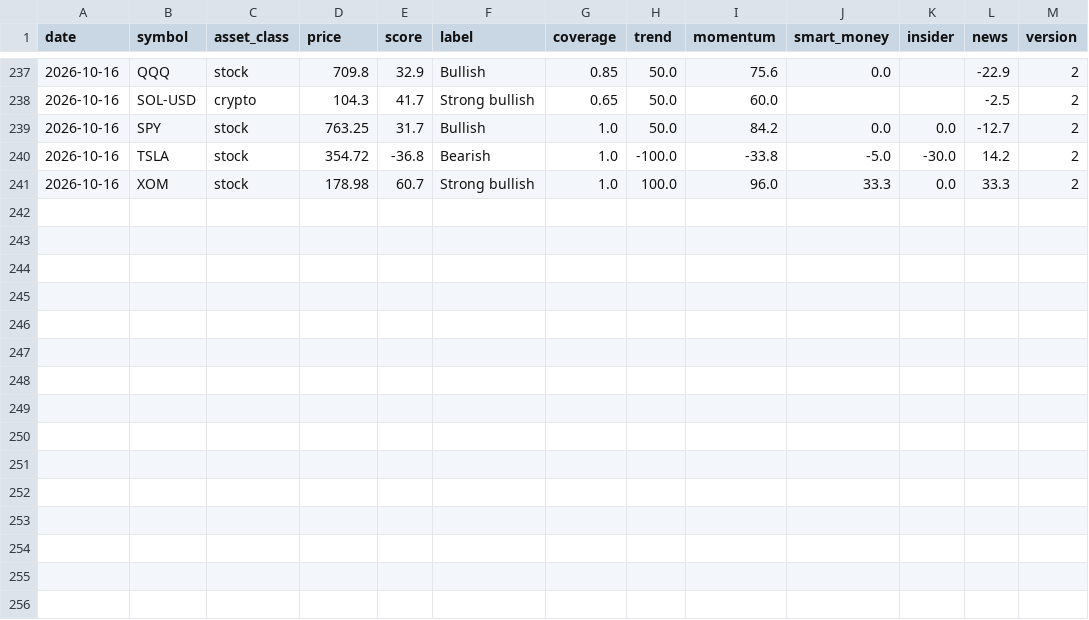
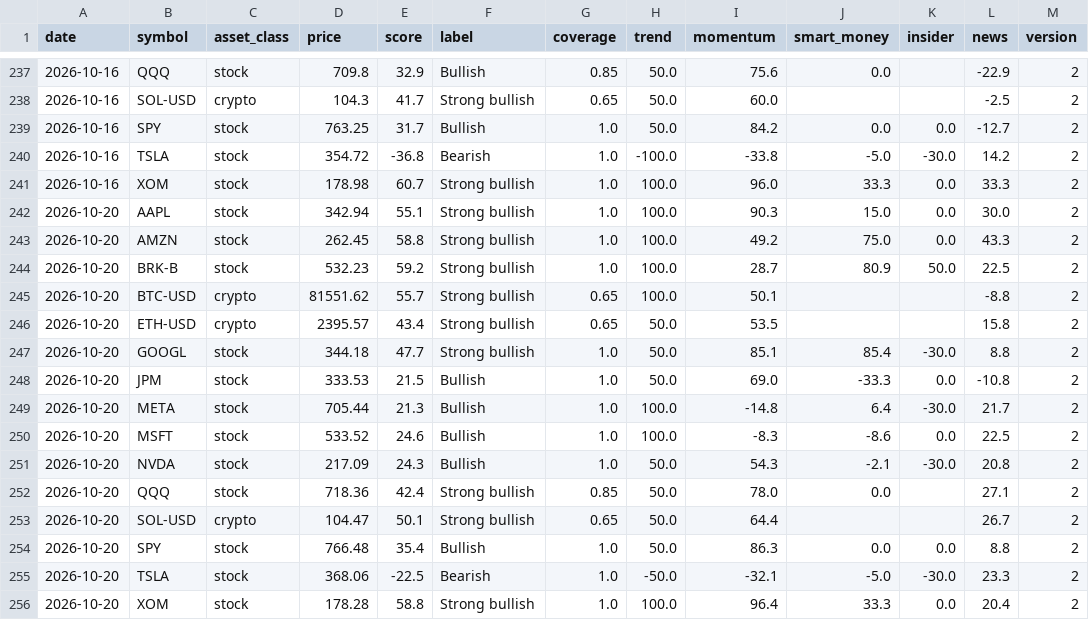
Before and after one commit to jwill736/market-tracker, a CSV file: signal_journal.csv, drawn as a sheet; only a part is shown, gaps mark what is left out; the diff names each change by its address in the sheet, - before the commit and + after, or states it on an @@ line.

```diff
--- a/signal_journal.csv
+++ b/signal_journal.csv
+row 242: 2026-10-20 | AAPL | stock | 342.94 | 55.1 | Strong bullish | 1.0 | 100.0 | 90.3 | 15.0 | 0.0 | 30.0 | 2
+row 243: 2026-10-20 | AMZN | stock | 262.45 | 58.8 | Strong bullish | 1.0 | 100.0 | 49.2 | 75.0 | 0.0 | 43.3 | 2
+row 244: 2026-10-20 | BRK-B | stock | 532.23 | 59.2 | Strong bullish | 1.0 | 100.0 | 28.7 | 80.9 | 50.0 | 22.5 | 2
+row 245: 2026-10-20 | BTC-USD | crypto | 81551.62 | 55.7 | Strong bullish | 0.65 | 100.0 | 50.1 |  |  | -8.8 | 2
+row 246: 2026-10-20 | ETH-USD | crypto | 2395.57 | 43.4 | Strong bullish | 0.65 | 50.0 | 53.5 |  |  | 15.8 | 2
+row 247: 2026-10-20 | GOOGL | stock | 344.18 | 47.7 | Strong bullish | 1.0 | 50.0 | 85.1 | 85.4 | -30.0 | 8.8 | 2
+row 248: 2026-10-20 | JPM | stock | 333.53 | 21.5 | Bullish | 1.0 | 50.0 | 69.0 | -33.3 | 0.0 | -10.8 | 2
+row 249: 2026-10-20 | META | stock | 705.44 | 21.3 | Bullish | 1.0 | 100.0 | -14.8 | 6.4 | -30.0 | 21.7 | 2
+row 250: 2026-10-20 | MSFT | stock | 533.52 | 24.6 | Bullish | 1.0 | 100.0 | -8.3 | -8.6 | 0.0 | 22.5 | 2
+row 251: 2026-10-20 | NVDA | stock | 217.09 | 24.3 | Bullish | 1.0 | 50.0 | 54.3 | -2.1 | -30.0 | 20.8 | 2
+row 252: 2026-10-20 | QQQ | stock | 718.36 | 42.4 | Strong bullish | 0.85 | 50.0 | 78.0 | 0.0 |  | 27.1 | 2
+row 253: 2026-10-20 | SOL-USD | crypto | 104.47 | 50.1 | Strong bullish | 0.65 | 50.0 | 64.4 |  |  | 26.7 | 2
+row 254: 2026-10-20 | SPY | stock | 766.48 | 35.4 | Bullish | 1.0 | 50.0 | 86.3 | 0.0 | 0.0 | 8.8 | 2
+row 255: 2026-10-20 | TSLA | stock | 368.06 | -22.5 | Bearish | 1.0 | -50.0 | -32.1 | -5.0 | -30.0 | 23.3 | 2
+row 256: 2026-10-20 | XOM | stock | 178.28 | 58.8 | Strong bullish | 1.0 | 100.0 | 96.4 | 33.3 | 0.0 | 20.4 | 2
```
